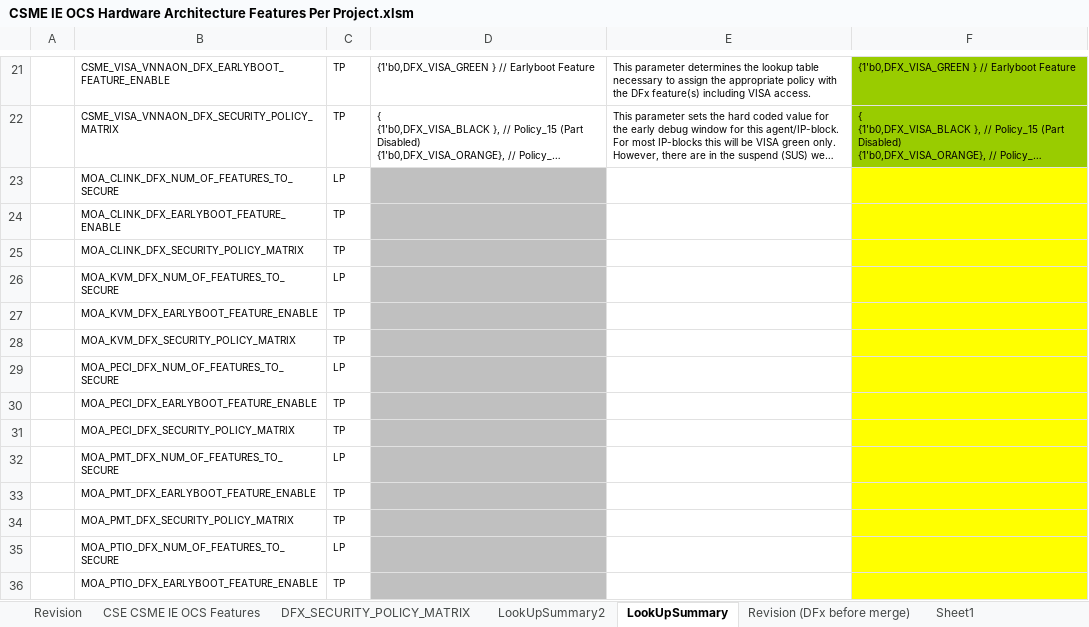
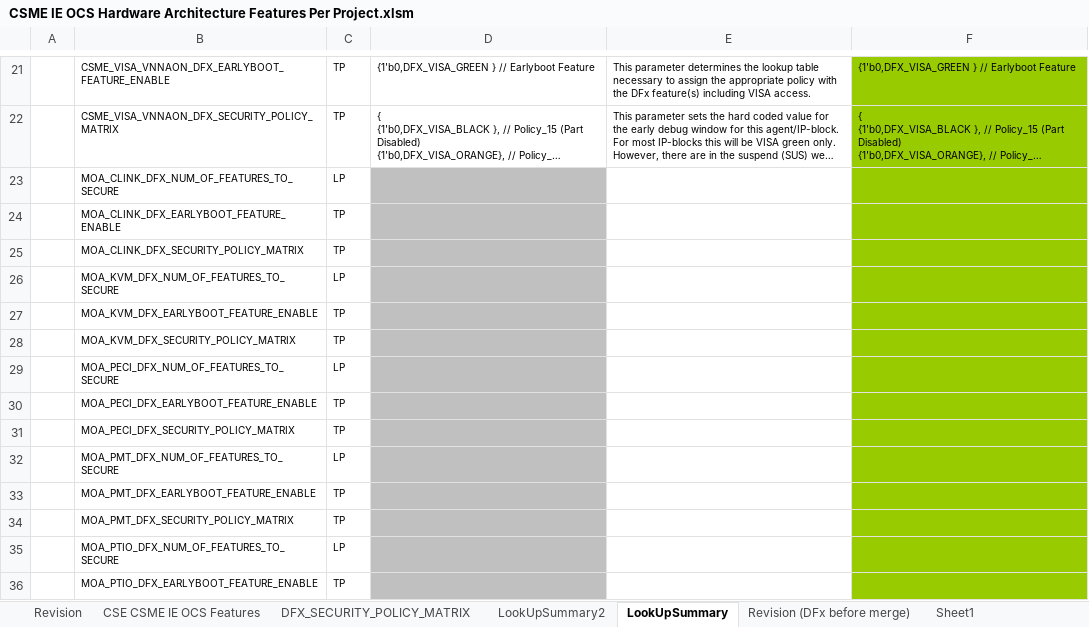
Before and after one commit to jasonx-tsao/exp_vtb, an Excel workbook: ArchSpecs/Working/CSME IE OCS Hardware Architecture Features Per Project.xlsm, sheet LookUpSummary, drawn as a sheet; only a part is shown, gaps mark what is left out; long unchanged cells end in …; values as stored, in another font and other column widths than the file's, no borders; charts and pictures and conditional formats not drawn; the diff covers the shown part only; the diff names each change by its address in the sheet, - before the commit and + after, or states it on an @@ line.

```diff
--- a/ArchSpecs/Working/CSME IE OCS Hardware Architecture Features Per Project.xlsm (sheet LookUpSummary)
+++ b/ArchSpecs/Working/CSME IE OCS Hardware Architecture Features Per Project.xlsm (sheet LookUpSummary)
-F23:F36 fill: #FFFF00
+F23:F36 fill: #99CC00
```
Also changed, not shown: 4 added rows, 12 edited cells and cell formats elsewhere in this sheet, sheet DFX_SECURITY_POLICY_MATRIX, sheet CSE CSME IE OCS Features, sheet Revision, sheet LookUpSummary2, charts or pictures.
